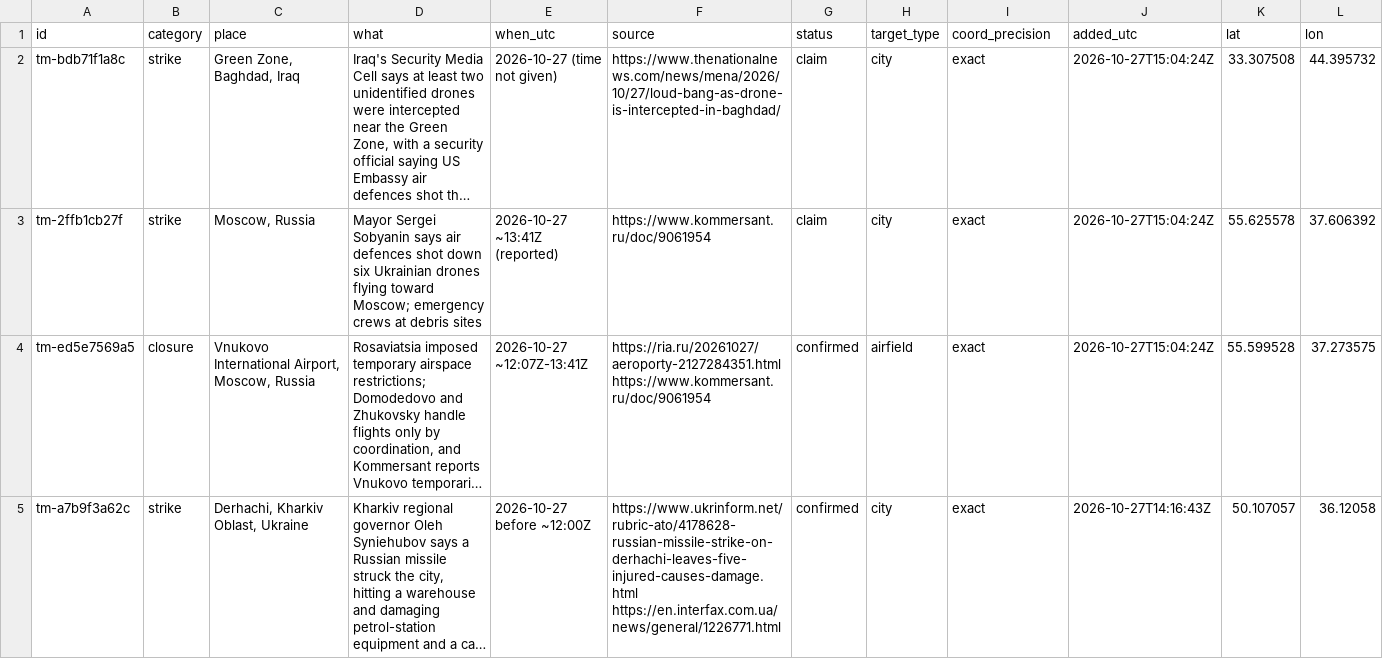
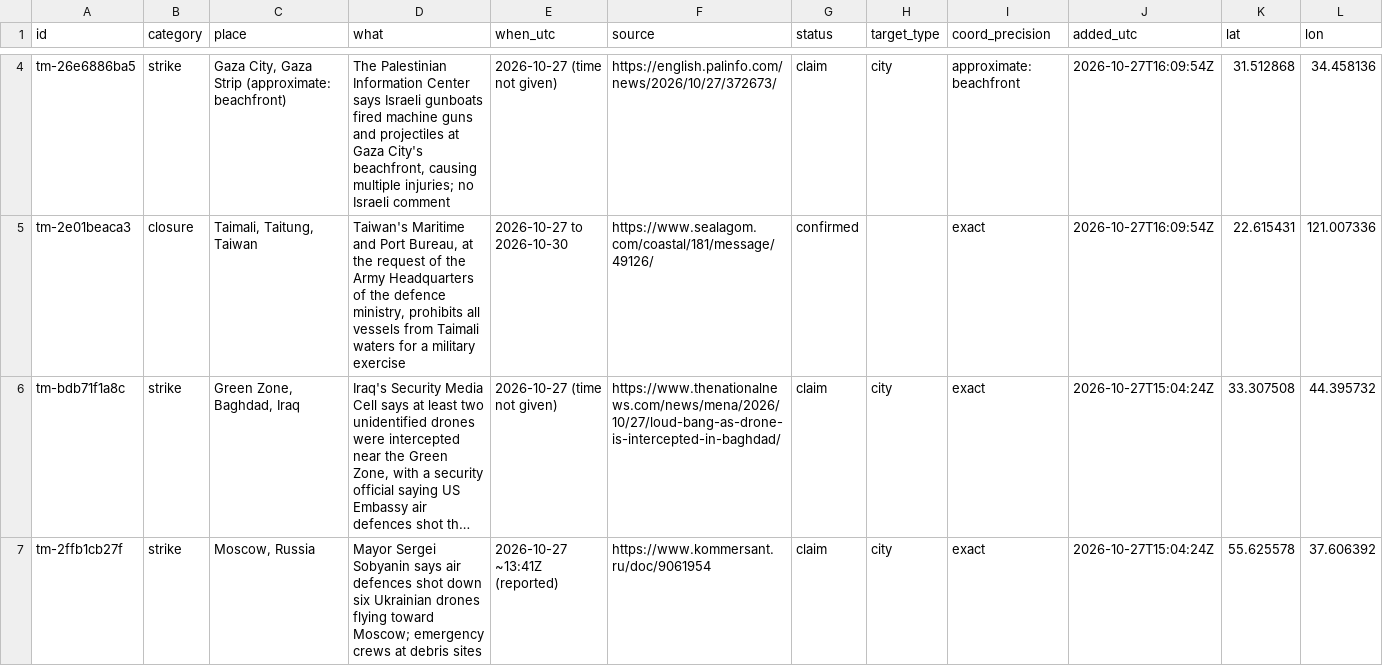
Before and after one commit to SimpleAdoptionRegistry/threat-map, a CSV file: events.csv, drawn as a sheet; only a part is shown, gaps mark what is left out; the shorter side is filled out with more unchanged rows; long unchanged cells end in …; the diff covers the shown part only; the diff names each change by its address in the sheet, - before the commit and + after, or states it on an @@ line.

```diff
--- a/events.csv
+++ b/events.csv
+row 4: tm-26e6886ba5 | strike | Gaza City, Gaza Strip (approximate: beachfront) | The Palestinian Information Center says Israeli gunboats fired machine guns and projectiles at Gaza City's beachfront, causing multiple injuries; no Israeli comment | 2026-10-27 (time not given) | https://english.palinfo.com/news/2026/10/27/372673/ | claim | city | approximate: beachfront | 2026-10-27T16:09:54Z | 31.512868 | 34.458136
+row 5: tm-2e01beaca3 | closure | Taimali, Taitung, Taiwan | Taiwan's Maritime and Port Bureau, at the request of the Army Headquarters of the defence ministry, prohibits all vessels from Taimali waters for a military exercise | 2026-10-27 to 2026-10-30 | https://www.sealagom.com/coastal/181/message/49126/ | confirmed |  | exact | 2026-10-27T16:09:54Z | 22.615431 | 121.007336
```
Also changed, not shown: 2 added rows and 2 edited cells elsewhere in this file, 3 other files.
